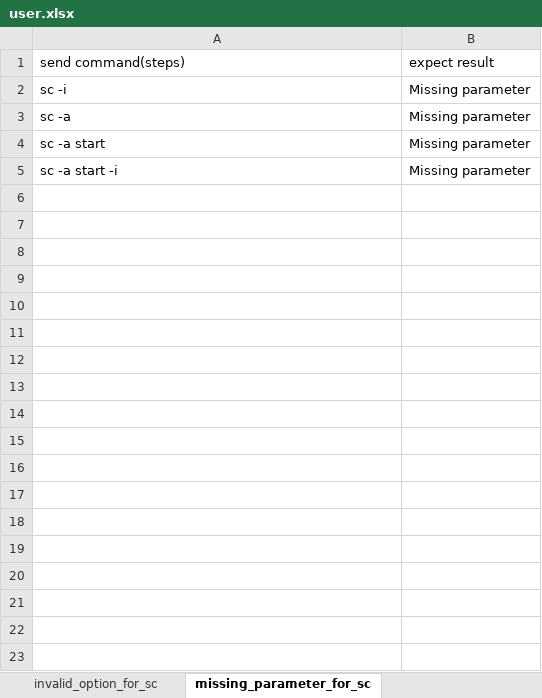
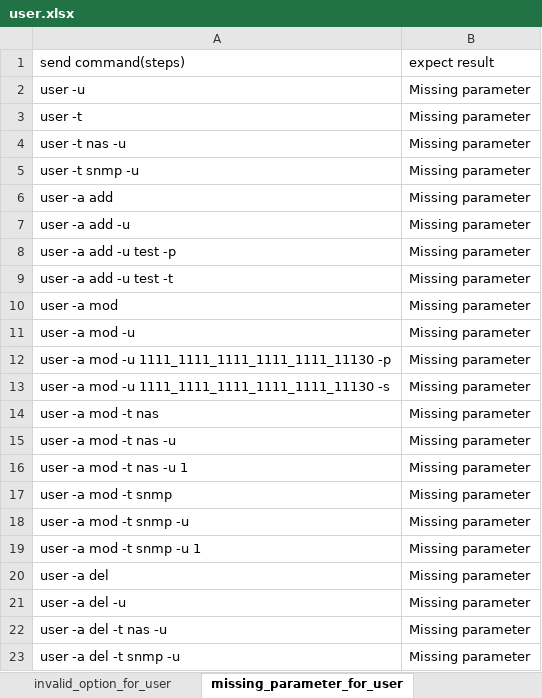
Before and after one commit to FengZiQ/cli, an Excel workbook: data/user.xlsx, sheet missing_parameter_for_user, drawn as a sheet; values as stored, in another font and other column widths than the file's, no borders; addresses are those after the commit; the diff names each change by its address in the sheet, - before the commit and + after, or states it on an @@ line.

```diff
--- a/data/user.xlsx (sheet missing_parameter_for_user)
+++ b/data/user.xlsx (sheet missing_parameter_for_user)
-sheet tab: invalid_option_for_sc
+sheet tab: invalid_option_for_user
-sheet tab: missing_parameter_for_sc
+sheet tab: missing_parameter_for_user
-A2 (send command(steps)): sc -i
+A2 (send command(steps)): user -u
-A3 (send command(steps)): sc -a
+A3 (send command(steps)): user -t
-A4 (send command(steps)): sc -a start
+A4 (send command(steps)): user -t nas -u
+row 5: user -t snmp -u | Missing parameter
+row 6: user -a add | Missing parameter
+row 7: user -a add -u | Missing parameter
+row 8: user -a add -u test -p | Missing parameter
+row 9: user -a add -u test -t | Missing parameter
+row 10: user -a mod | Missing parameter
+row 11: user -a mod -u | Missing parameter
+row 12: user -a mod -u 1111_1111_1111_1111_1111_11130 -p | Missing parameter
+row 13: user -a mod -u 1111_1111_1111_1111_1111_11130 -s | Missing parameter
-A14 (send command(steps)): sc -a start -i
+A14 (send command(steps)): user -a mod -t nas
+row 15: user -a mod -t nas -u | Missing parameter
+row 16: user -a mod -t nas -u 1 | Missing parameter
+row 17: user -a mod -t snmp | Missing parameter
+row 18: user -a mod -t snmp -u | Missing parameter
+row 19: user -a mod -t snmp -u 1 | Missing parameter
+row 20: user -a del | Missing parameter
+row 21: user -a del -u | Missing parameter
+row 22: user -a del -t nas -u | Missing parameter
+row 23: user -a del -t snmp -u | Missing parameter
```
Also changed, not shown: sheet list_user, sheet invalid_setting_for_user, sheet add_mgmt_user, sheet invalid_option_for_user, other sheet tabs, data/periodsnap.xlsx, data/phydrv.xlsx, 10 other files.
